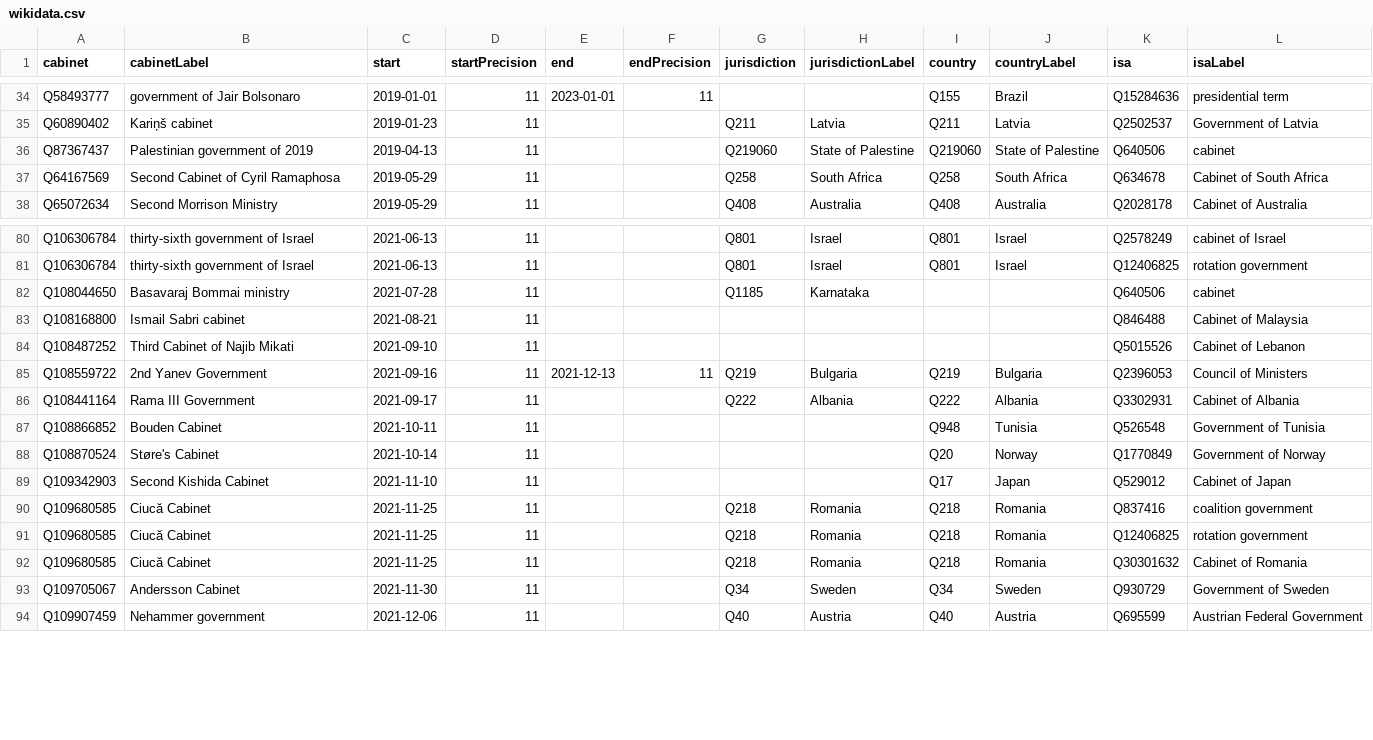
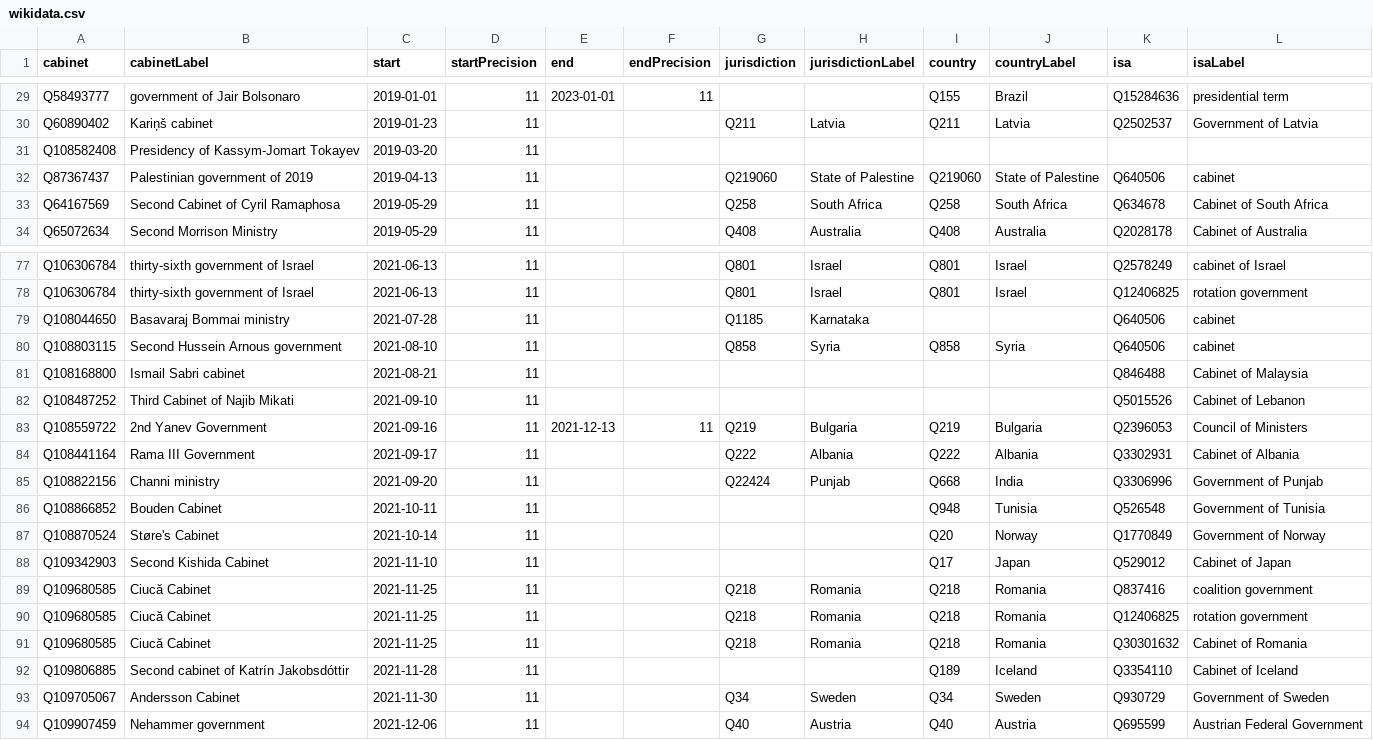
Before and after one commit to every-politician-scrapers/current-governments-enwiki, a CSV file: data/wikidata.csv, drawn as a sheet; only a part is shown, gaps mark what is left out; the diff covers the shown part only; the diff names each change by its address in the sheet, - before the commit and + after, or states it on an @@ line.

```diff
--- a/data/wikidata.csv
+++ b/data/wikidata.csv
+row 31: Q108582408 | Presidency of Kassym-Jomart Tokayev | 2019-03-20 | 11
+row 80: Q108803115 | Second Hussein Arnous government | 2021-08-10 | 11 |  |  | Q858 | Syria | Q858 | Syria | Q640506 | cabinet
+row 85: Q108822156 | Channi ministry | 2021-09-20 | 11 |  |  | Q22424 | Punjab | Q668 | India | Q3306996 | Government of Punjab
+row 92: Q109806885 | Second cabinet of Katrín Jakobsdóttir | 2021-11-28 | 11 |  |  |  |  | Q189 | Iceland | Q3354110 | Cabinet of Iceland
```
Also changed, not shown: 4 added rows and 8 removed rows elsewhere in this file.
